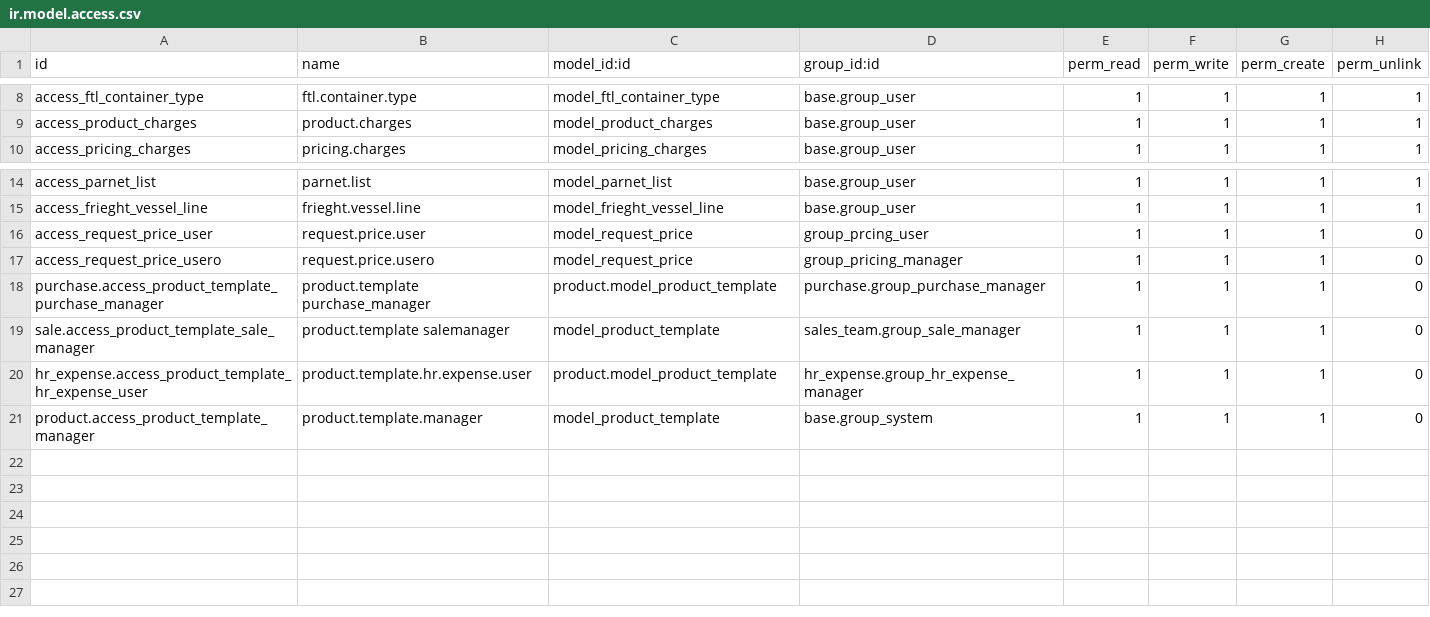
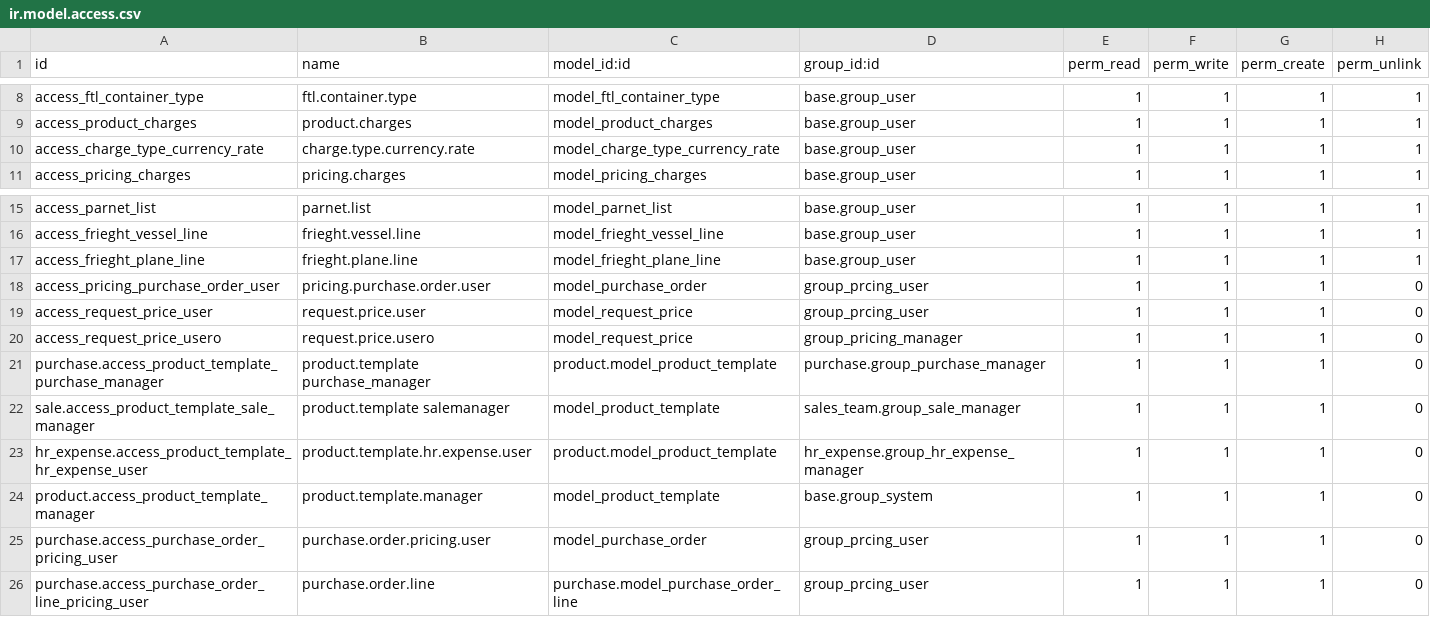
Before and after one commit to alyelnemr/Acs-17, a CSV file: eit_freight_pricing/security/ir.model.access.csv, drawn as a sheet; only a part is shown, gaps mark what is left out.

```diff
--- a/eit_freight_pricing/security/ir.model.access.csv
+++ b/eit_freight_pricing/security/ir.model.access.csv
@@ -9,2 +9,3 @@ access_ftl_container_type,ftl.container.type,model_ftl_container_type,base.group
 access_product_charges,product.charges,model_product_charges,base.group_user,1,1,1,1
+access_charge_type_currency_rate,charge.type.currency.rate,model_charge_type_currency_rate,base.group_user,1,1,1,1
 access_pricing_charges,pricing.charges,model_pricing_charges,base.group_user,1,1,1,1
@@ -15,2 +16,4 @@ access_parnet_list,parnet.list,model_parnet_list,base.group_user,1,1,1,1
 access_frieght_vessel_line,frieght.vessel.line,model_frieght_vessel_line,base.group_user,1,1,1,1
+access_frieght_plane_line,frieght.plane.line,model_frieght_plane_line,base.group_user,1,1,1,1
+access_pricing_purchase_order_user,pricing.purchase.order.user,model_purchase_order,group_prcing_user,1,1,1,0
 access_request_price_user,request.price.user,model_request_price,group_prcing_user,1,1,1,0
@@ -21 +24,3 @@ hr_expense.access_product_template_hr_expense_user,product.template.hr.expense.u
 product.access_product_template_manager,product.template.manager,model_product_template,base.group_system,1,1,1,0
+purchase.access_purchase_order_pricing_user,purchase.order.pricing.user,model_purchase_order,group_prcing_user,1,1,1,0
+purchase.access_purchase_order_line_pricing_user,purchase.order.line,purchase.model_purchase_order_line,group_prcing_user,1,1,1,0
```
Also changed, not shown: eit_freight_operation/security/ir.model.access.csv, 36 other files.
